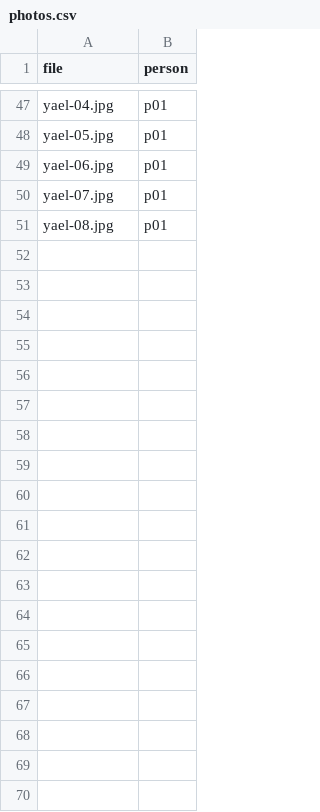
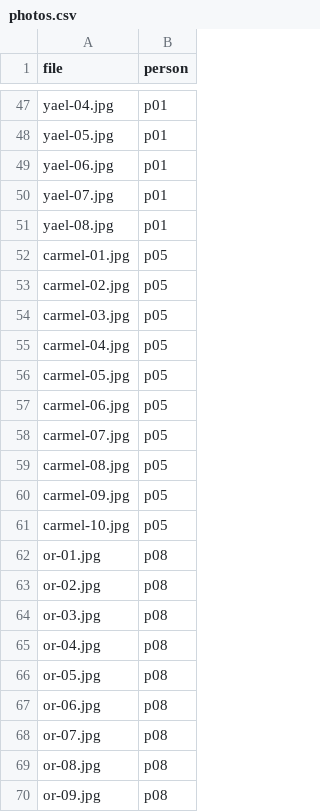
Before and after one commit to giladtzori-alt/family-game, a CSV file: public/family/photos.csv, drawn as a sheet; only a part is shown, gaps mark what is left out; the diff covers the shown part only; the diff names each change by its address in the sheet, - before the commit and + after, or states it on an @@ line.

Commit message:
Add Or, Yarden and Carmel (30 photos)

```diff
--- a/public/family/photos.csv
+++ b/public/family/photos.csv
+row 52: carmel-01.jpg | p05
+row 53: carmel-02.jpg | p05
+row 54: carmel-03.jpg | p05
+row 55: carmel-04.jpg | p05
+row 56: carmel-05.jpg | p05
+row 57: carmel-06.jpg | p05
+row 58: carmel-07.jpg | p05
+row 59: carmel-08.jpg | p05
+row 60: carmel-09.jpg | p05
+row 61: carmel-10.jpg | p05
+row 62: or-01.jpg | p08
+row 63: or-02.jpg | p08
+row 64: or-03.jpg | p08
+row 65: or-04.jpg | p08
+row 66: or-05.jpg | p08
+row 67: or-06.jpg | p08
+row 68: or-07.jpg | p08
+row 69: or-08.jpg | p08
+row 70: or-09.jpg | p08
```
Also changed, not shown: 11 added rows elsewhere in this file, 30 other files.
